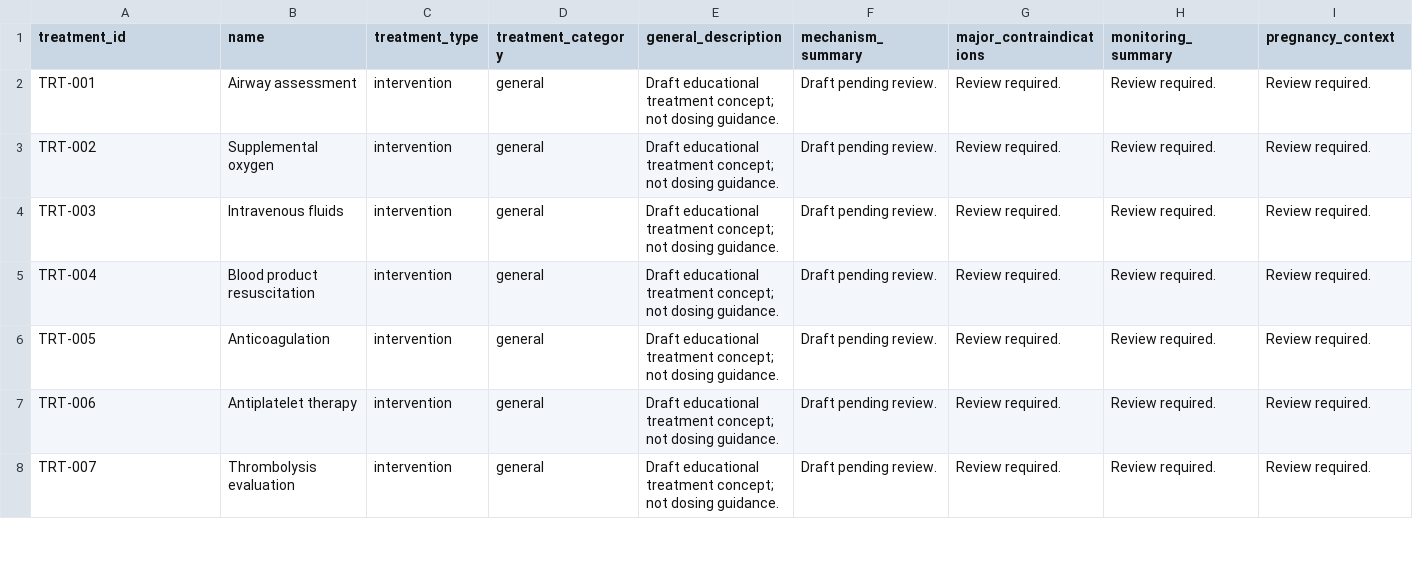
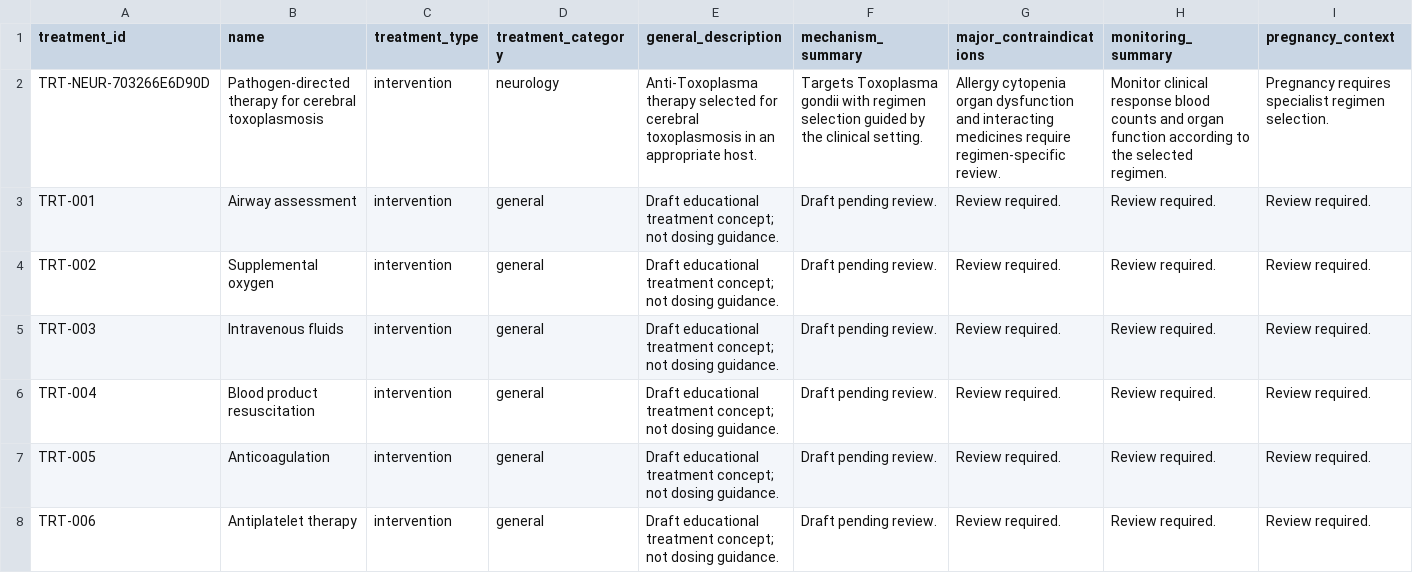
Before and after one commit to Jaberaj/usmle-knowledge-graph, a CSV file: data/source/treatments.csv, drawn as a sheet; only a part is shown; the shorter side is filled out with more unchanged rows; rows hold the shown columns only; the diff names each change by its address in the sheet, - before the commit and + after, or states it on an @@ line.

Commit message:
WIP: add cerebral toxoplasmosis canonical records

```diff
--- a/data/source/treatments.csv
+++ b/data/source/treatments.csv
+row 2: TRT-NEUR-703266E6D90D | Pathogen-directed therapy for cerebral toxoplasmosis | intervention | neurology | Anti-Toxoplasma therapy selected for cerebral toxoplasmosis in an appropriate host. | Targets Toxoplasma gondii with regimen selection guided by the clinical setting. | Allergy cytopenia organ dysfunction and interacting medicines require regimen-specific review. | Monitor clinical response blood counts and organ function according to the selected regimen. | Pregnancy requires specialist regimen selection.
```
Also changed, not shown: data/source/findings.csv, data/source/references.csv, 1 other file.
